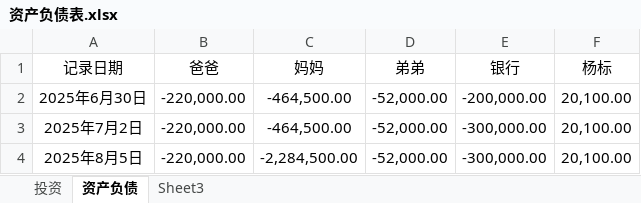
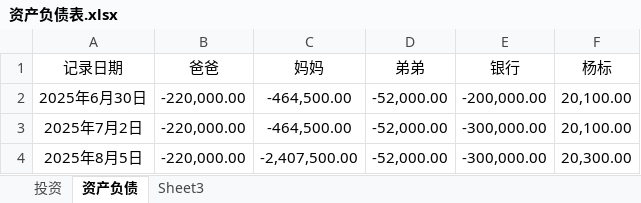
Before and after one commit to 873459621/FFMPEG, an Excel workbook: 资产负债表.xlsx, sheet 资产负债, drawn as a sheet; values as stored, in another font and other column widths than the file's, no borders; the diff names each change by its address in the sheet, - before the commit and + after, or states it on an @@ line.

```diff
--- a/资产负债表.xlsx (sheet 资产负债)
+++ b/资产负债表.xlsx (sheet 资产负债)
-C4 (妈妈): -2,284,500.00
+C4 (妈妈): -2,407,500.00
-F4 (杨标): 20,100.00
+F4 (杨标): 20,300.00
```
Also changed, not shown: 投资计划.xlsx, 3 other files.
